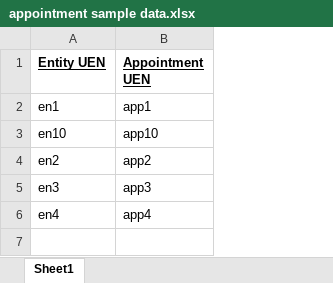
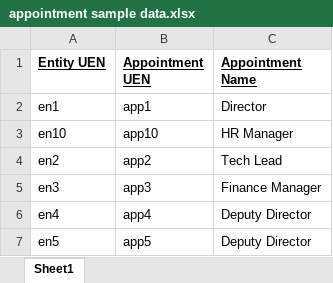
Before and after one commit to junchernwu/Graphdb_govtech, an Excel workbook: Sample Datasets/appointment sample data.xlsx, sheet Sheet1, drawn as a sheet; values as stored, in another font and other column widths than the file's, no borders; the diff names each change by its address in the sheet, - before the commit and + after, or states it on an @@ line.

```diff
--- a/Sample Datasets/appointment sample data.xlsx (sheet Sheet1)
+++ b/Sample Datasets/appointment sample data.xlsx (sheet Sheet1)
+column C (Appointment Name), rows 2-6: Director | HR Manager | Tech Lead | Finance Manager | Deputy Director
+row 7: en5 | app5 | Deputy Director
```
Also changed, not shown: Sample Datasets/shareholder sample data.xlsx, 5 other files.
